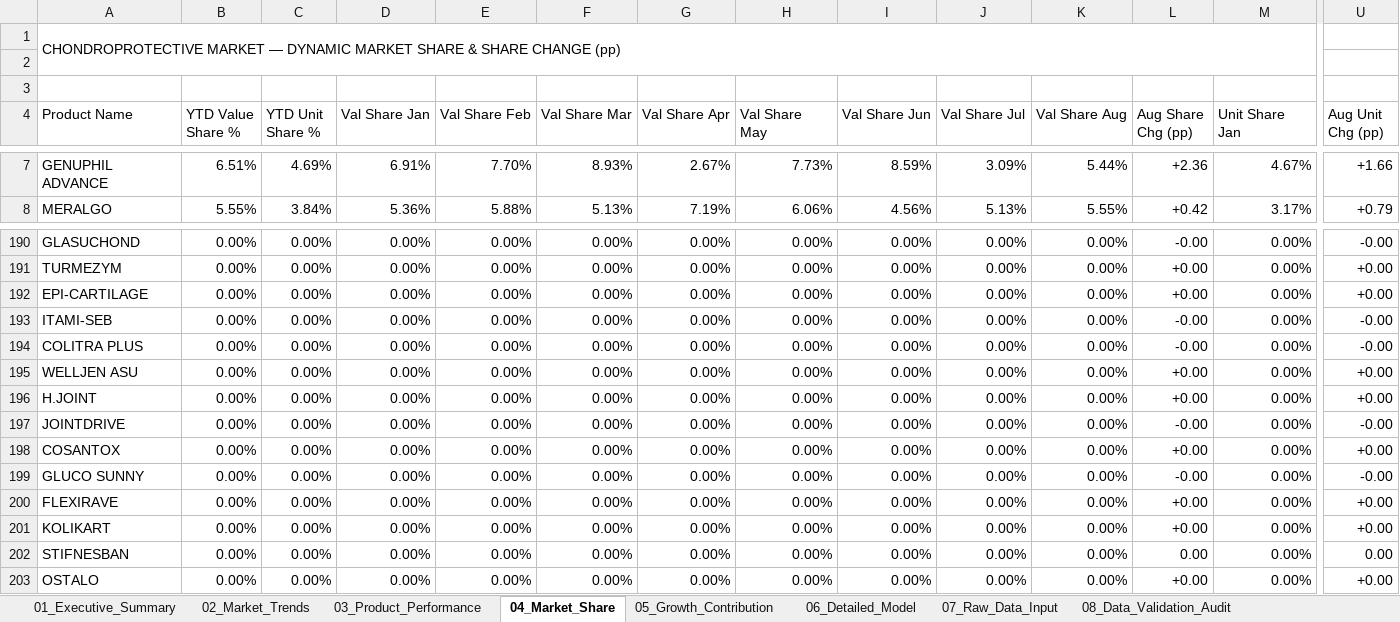
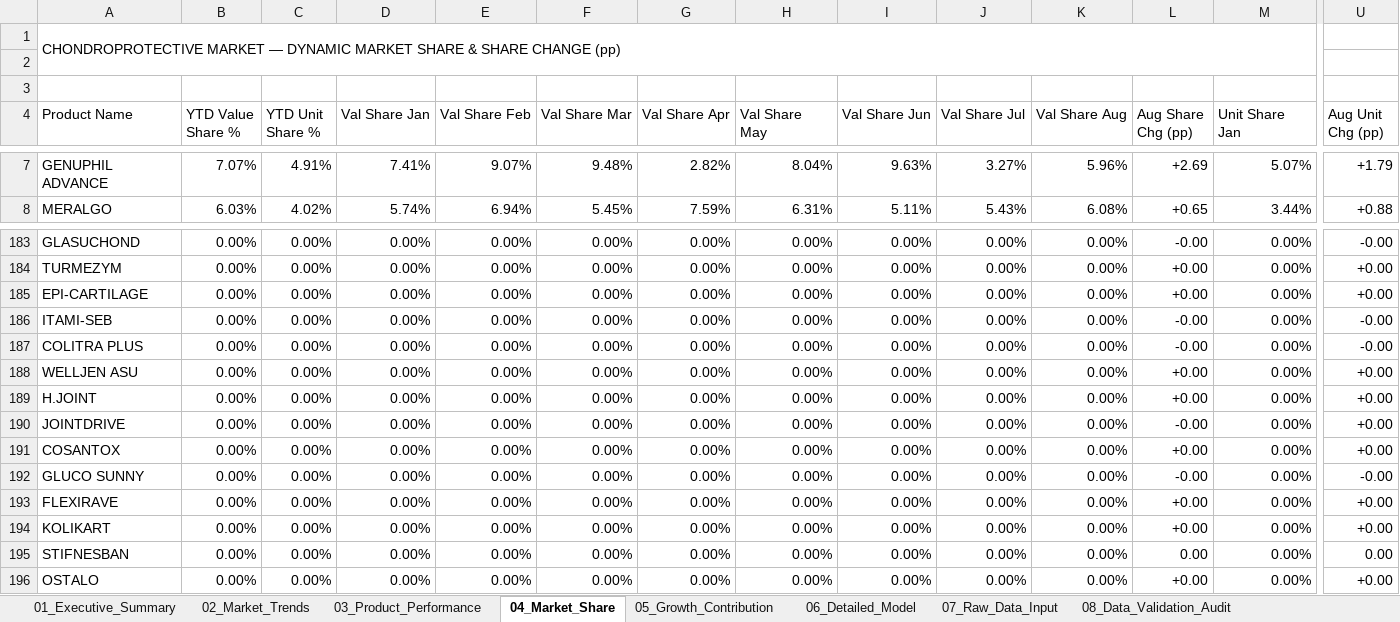
Before and after one commit to modimust5669-art/imsanalysis, an Excel workbook: Chondroprotective_Market_Dashboard_2026.xlsx, sheet 04_Market_Share, drawn as a sheet; only a part is shown, gaps mark what is left out; values as stored, in another font and other column widths than the file's, no cell formats; addresses are those after the commit; the diff covers the shown part only; the diff names each change by its address in the sheet, - before the commit and + after, or states it on an @@ line.

```diff
--- a/Chondroprotective_Market_Dashboard_2026.xlsx (sheet 04_Market_Share)
+++ b/Chondroprotective_Market_Dashboard_2026.xlsx (sheet 04_Market_Share)
-B7 (YTD Value Share %): 6.51%
+B7 (YTD Value Share %): 7.07%
-C7 (YTD Unit Share %): 4.69%
+C7 (YTD Unit Share %): 4.91%
-D7 (Val Share Jan): 6.91%
+D7 (Val Share Jan): 7.41%
-E7 (Val Share Feb): 7.70%
+E7 (Val Share Feb): 9.07%
-F7 (Val Share Mar): 8.93%
+F7 (Val Share Mar): 9.48%
-G7 (Val Share Apr): 2.67%
+G7 (Val Share Apr): 2.82%
-H7 (Val Share May): 7.73%
+H7 (Val Share May): 8.04%
-I7 (Val Share Jun): 8.59%
+I7 (Val Share Jun): 9.63%
-J7 (Val Share Jul): 3.09%
+J7 (Val Share Jul): 3.27%
-K7 (Val Share Aug): 5.44%
+K7 (Val Share Aug): 5.96%
-L7 (Aug Share Chg (pp)): +2.36
+L7 (Aug Share Chg (pp)): +2.69
-M7 (Unit Share Jan): 4.67%
+M7 (Unit Share Jan): 5.07%
-U7 (Aug Unit Chg (pp)): +1.66
+U7 (Aug Unit Chg (pp)): +1.79
-B8 (YTD Value Share %): 5.55%
+B8 (YTD Value Share %): 6.03%
-C8 (YTD Unit Share %): 3.84%
+C8 (YTD Unit Share %): 4.02%
-D8 (Val Share Jan): 5.36%
+D8 (Val Share Jan): 5.74%
-E8 (Val Share Feb): 5.88%
+E8 (Val Share Feb): 6.94%
-F8 (Val Share Mar): 5.13%
+F8 (Val Share Mar): 5.45%
-G8 (Val Share Apr): 7.19%
+G8 (Val Share Apr): 7.59%
-H8 (Val Share May): 6.06%
+H8 (Val Share May): 6.31%
-I8 (Val Share Jun): 4.56%
+I8 (Val Share Jun): 5.11%
-J8 (Val Share Jul): 5.13%
+J8 (Val Share Jul): 5.43%
-K8 (Val Share Aug): 5.55%
+K8 (Val Share Aug): 6.08%
-L8 (Aug Share Chg (pp)): +0.42
+L8 (Aug Share Chg (pp)): +0.65
-M8 (Unit Share Jan): 3.17%
+M8 (Unit Share Jan): 3.44%
-U8 (Aug Unit Chg (pp)): +0.79
+U8 (Aug Unit Chg (pp)): +0.88
-U190 (Aug Unit Chg (pp)): -0.00
+U190 (Aug Unit Chg (pp)): +0.00
```
Also changed, not shown: 3 added rows, 11 removed rows and 1261 edited cells elsewhere in this sheet, sheet 06_Detailed_Model, sheet 07_Raw_Data_Input, sheet 05_Growth_Contribution, sheet 03_Product_Performance, sheet 01_Executive_Summary, sheet 02_Market_Trends, 1 more sheet, cell formats, 5 other files.
